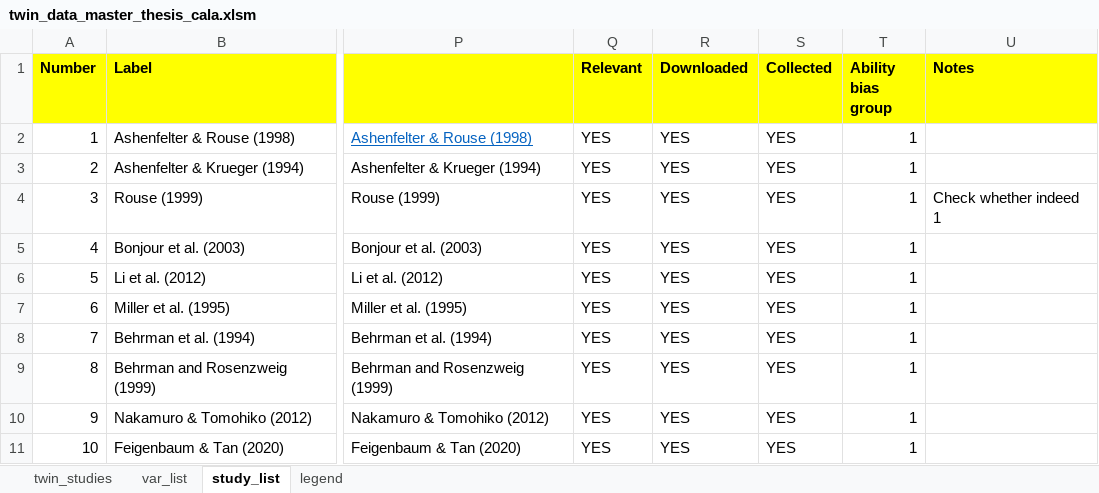
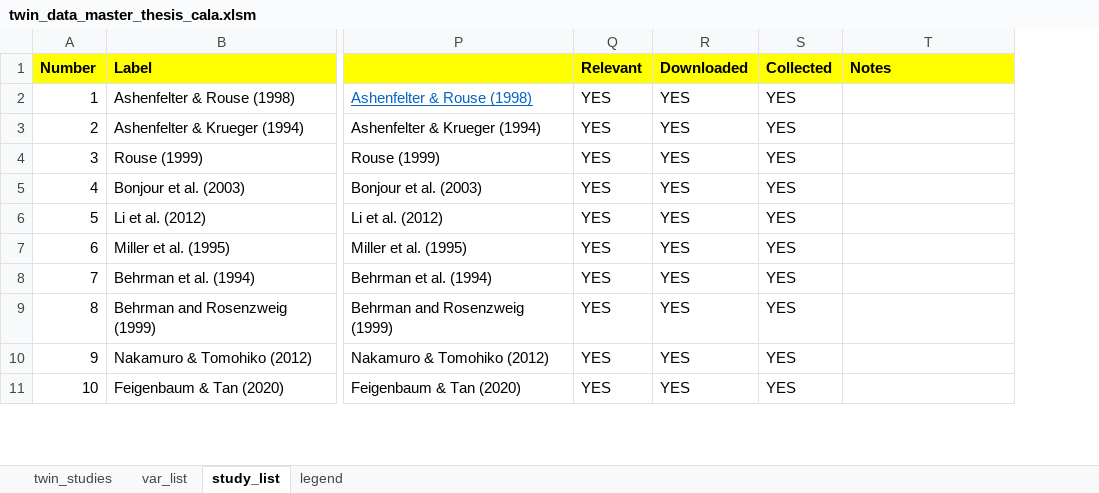
Before and after one commit to PetrCala/Diploma-Thesis, an Excel workbook: Data/twin_data_master_thesis_cala.xlsm, sheet study_list, drawn as a sheet; only a part is shown, gaps mark what is left out; values as stored, in another font and other column widths than the file's, no borders; conditional formats not drawn; removed rows and columns are numbered as before the commit, all else as after; the diff covers the shown part only; the diff names each change by its address in the sheet, - before the commit and + after, or states it on an @@ line.

```diff
--- a/Data/twin_data_master_thesis_cala.xlsm (sheet study_list)
+++ b/Data/twin_data_master_thesis_cala.xlsm (sheet study_list)
-column T (Ability bias group), rows 2-11: all 1
-T4 (Notes): Check whether indeed 1
+T4 (Notes): (empty)
```
Also changed, not shown: 1 added row, 1 removed row, 3 edited cells and row numbers in column A elsewhere in this sheet, sheet twin_studies, formulas that keep their value, Literature/Literature.xlsx.
